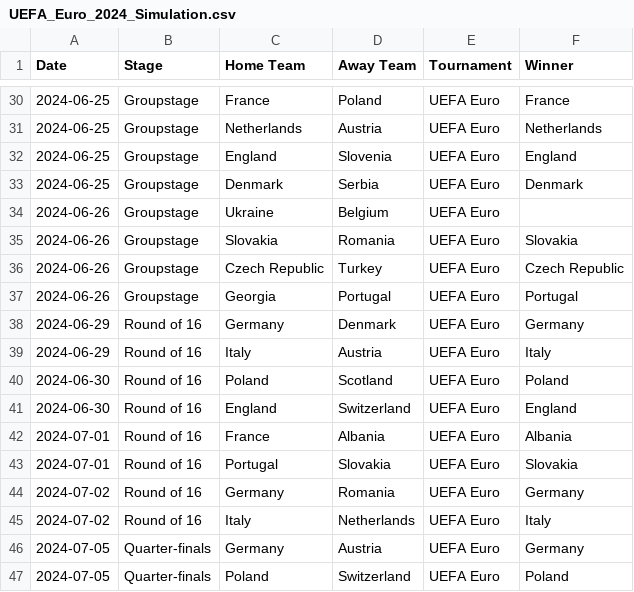
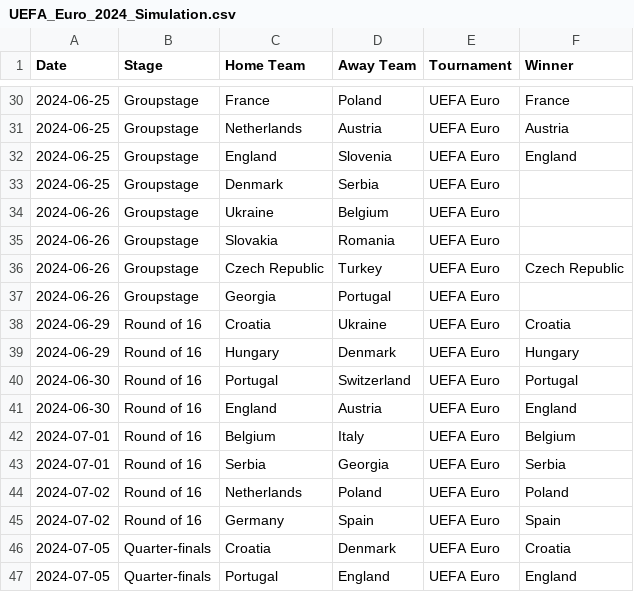
Before and after one commit to Axel98Eriksson/Project-in-Sports-Analytics, a CSV file: UEFA_Euro_2024_Simulation.csv, drawn as a sheet; only a part is shown, gaps mark what is left out; the diff covers the shown part only.

```diff
--- a/UEFA_Euro_2024_Simulation.csv
+++ b/UEFA_Euro_2024_Simulation.csv
@@ -30,18 +30,18 @@ Date,Stage,Home Team,Away Team,Tournament,Winner
 2024-06-25,Groupstage,France,Poland,UEFA Euro,France
-2024-06-25,Groupstage,Netherlands,Austria,UEFA Euro,Netherlands
+2024-06-25,Groupstage,Netherlands,Austria,UEFA Euro,Austria
 2024-06-25,Groupstage,England,Slovenia,UEFA Euro,England
-2024-06-25,Groupstage,Denmark,Serbia,UEFA Euro,Denmark
+2024-06-25,Groupstage,Denmark,Serbia,UEFA Euro,
 2024-06-26,Groupstage,Ukraine,Belgium,UEFA Euro,
-2024-06-26,Groupstage,Slovakia,Romania,UEFA Euro,Slovakia
+2024-06-26,Groupstage,Slovakia,Romania,UEFA Euro,
 2024-06-26,Groupstage,Czech Republic,Turkey,UEFA Euro,Czech Republic
-2024-06-26,Groupstage,Georgia,Portugal,UEFA Euro,Portugal
-2024-06-29,Round of 16,Germany,Denmark,UEFA Euro,Germany
-2024-06-29,Round of 16,Italy,Austria,UEFA Euro,Italy
-2024-06-30,Round of 16,Poland,Scotland,UEFA Euro,Poland
-2024-06-30,Round of 16,England,Switzerland,UEFA Euro,England
-2024-07-01,Round of 16,France,Albania,UEFA Euro,Albania
-2024-07-01,Round of 16,Portugal,Slovakia,UEFA Euro,Slovakia
-2024-07-02,Round of 16,Germany,Romania,UEFA Euro,Germany
-2024-07-02,Round of 16,Italy,Netherlands,UEFA Euro,Italy
-2024-07-05,Quarter-finals,Germany,Austria,UEFA Euro,Germany
-2024-07-05,Quarter-finals,Poland,Switzerland,UEFA Euro,Poland
+2024-06-26,Groupstage,Georgia,Portugal,UEFA Euro,
+2024-06-29,Round of 16,Croatia,Ukraine,UEFA Euro,Croatia
+2024-06-29,Round of 16,Hungary,Denmark,UEFA Euro,Hungary
+2024-06-30,Round of 16,Portugal,Switzerland,UEFA Euro,Portugal
+2024-06-30,Round of 16,England,Austria,UEFA Euro,England
+2024-07-01,Round of 16,Belgium,Italy,UEFA Euro,Belgium
+2024-07-01,Round of 16,Serbia,Georgia,UEFA Euro,Serbia
+2024-07-02,Round of 16,Netherlands,Poland,UEFA Euro,Poland
+2024-07-02,Round of 16,Germany,Spain,UEFA Euro,Spain
+2024-07-05,Quarter-finals,Croatia,Denmark,UEFA Euro,Croatia
+2024-07-05,Quarter-finals,Portugal,England,UEFA Euro,England
```
Also changed, not shown: 34 edited cells elsewhere in this file, 1 other file.
